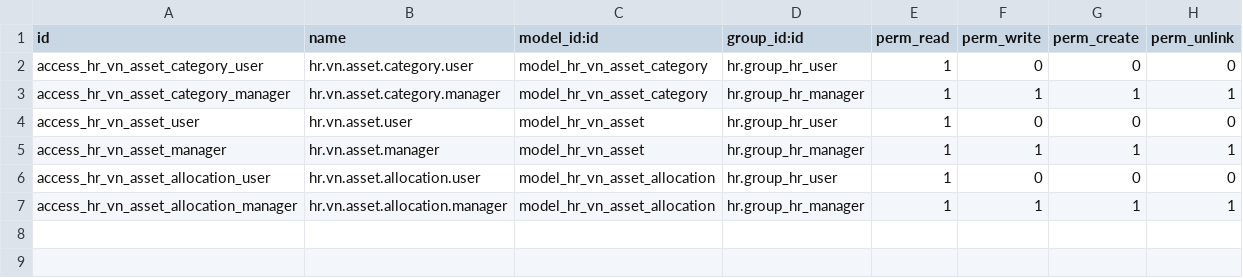
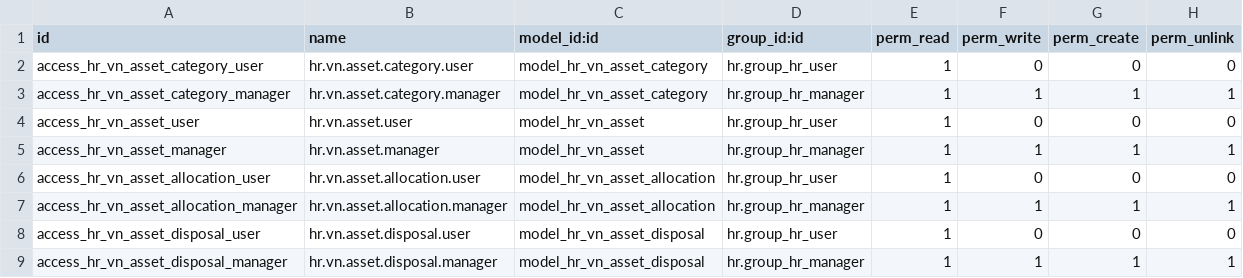
Before and after one commit to tringo2204/odoo-18, a CSV file: hr_asset_vn/security/ir.model.access.csv, drawn as a sheet; the diff names each change by its address in the sheet, - before the commit and + after, or states it on an @@ line.

```diff
--- a/hr_asset_vn/security/ir.model.access.csv
+++ b/hr_asset_vn/security/ir.model.access.csv
+row 8: access_hr_vn_asset_disposal_user | hr.vn.asset.disposal.user | model_hr_vn_asset_disposal | hr.group_hr_user | 1 | 0 | 0 | 0
+row 9: access_hr_vn_asset_disposal_manager | hr.vn.asset.disposal.manager | model_hr_vn_asset_disposal | hr.group_hr_manager | 1 | 1 | 1 | 1
```
Also changed, not shown: 14 other files.
